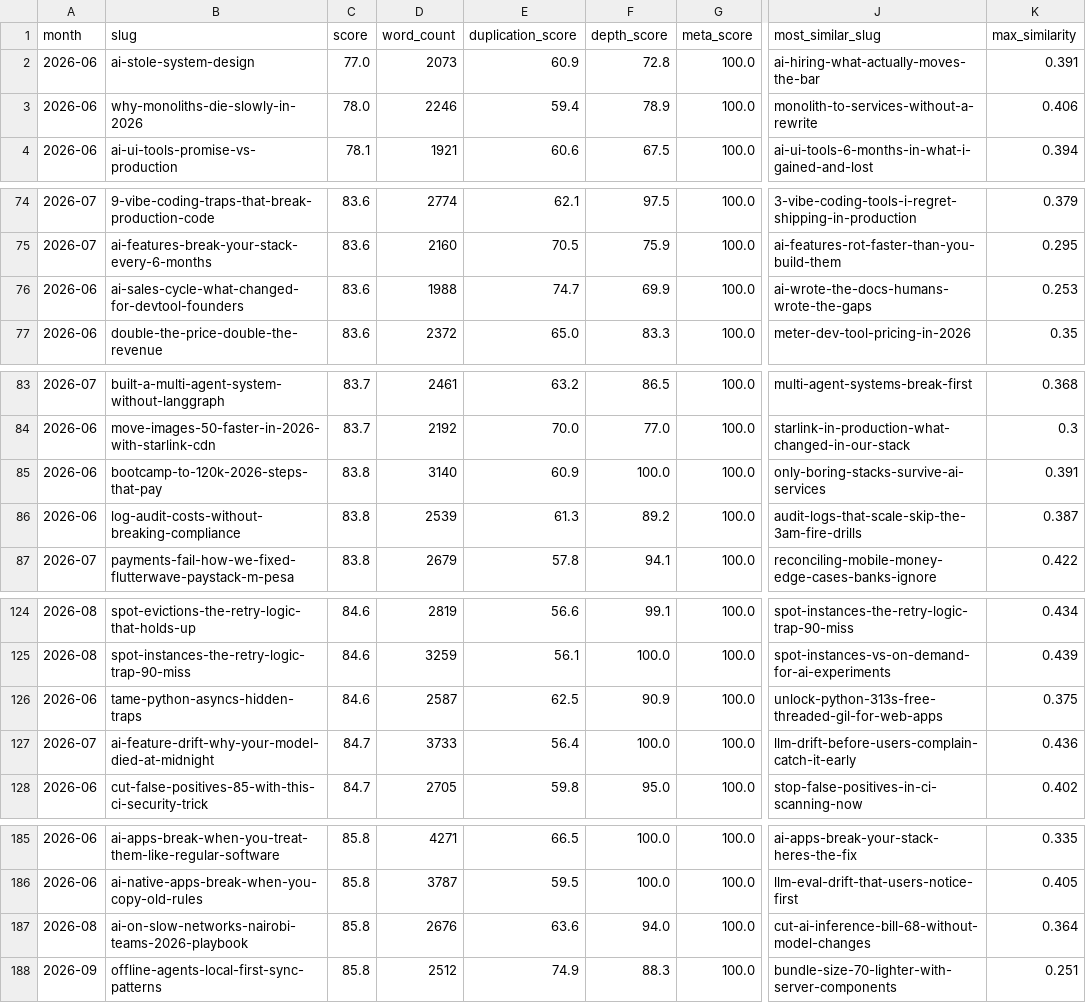
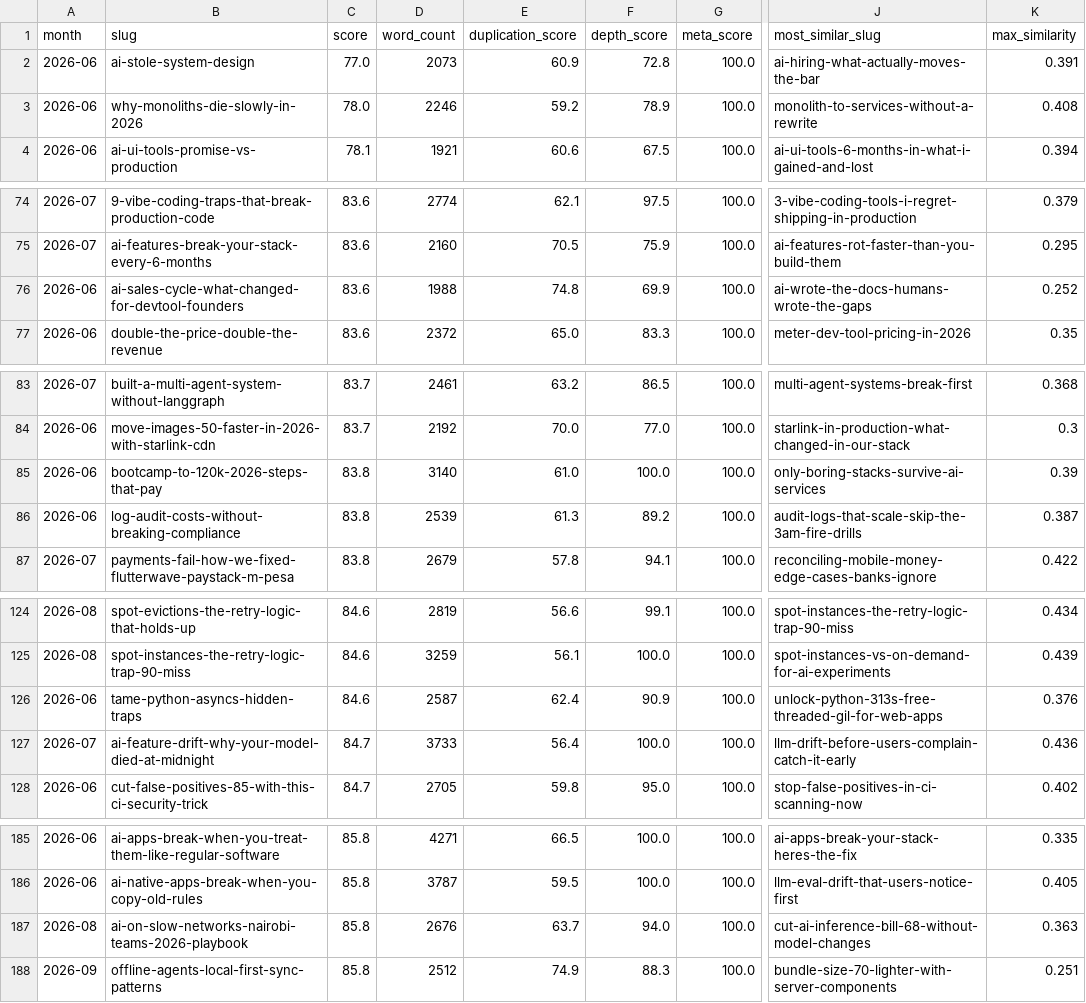
Before and after one commit to kubaik/kubaik.github.io, a CSV file: quality_report_full.csv, drawn as a sheet; only a part is shown, gaps mark what is left out; the diff covers the shown part only; the diff names each change by its address in the sheet, - before the commit and + after, or states it on an @@ line.

```diff
--- a/quality_report_full.csv
+++ b/quality_report_full.csv
-E3 (duplication_score): 59.4
+E3 (duplication_score): 59.2
-K3 (max_similarity): 0.406
+K3 (max_similarity): 0.408
-E76 (duplication_score): 74.7
+E76 (duplication_score): 74.8
-K76 (max_similarity): 0.253
+K76 (max_similarity): 0.252
-E85 (duplication_score): 60.9
+E85 (duplication_score): 61.0
-K85 (max_similarity): 0.391
+K85 (max_similarity): 0.39
-E126 (duplication_score): 62.5
+E126 (duplication_score): 62.4
-K126 (max_similarity): 0.375
+K126 (max_similarity): 0.376
-E187 (duplication_score): 63.6
+E187 (duplication_score): 63.7
-K187 (max_similarity): 0.364
+K187 (max_similarity): 0.363
```
Also changed, not shown: 6 added rows, 6 removed rows and 24 edited cells elsewhere in this file, 17 other files.
